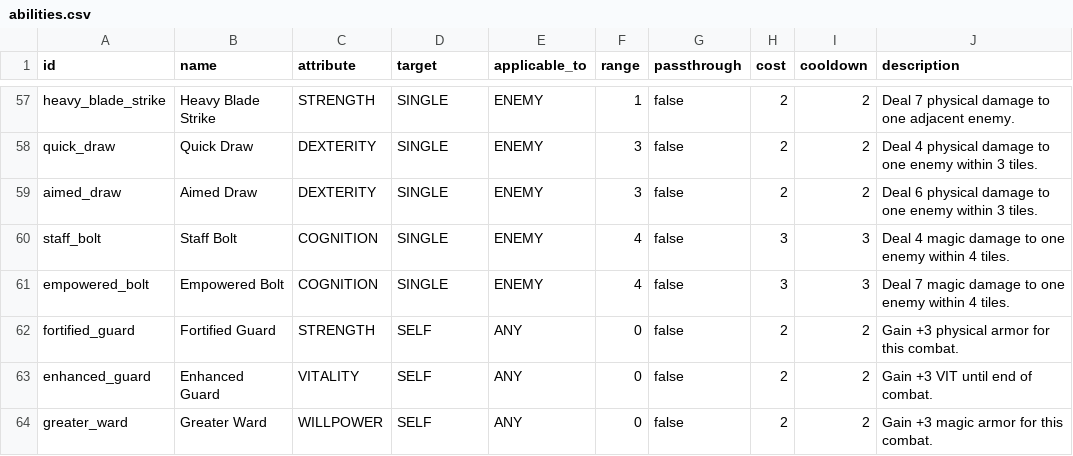
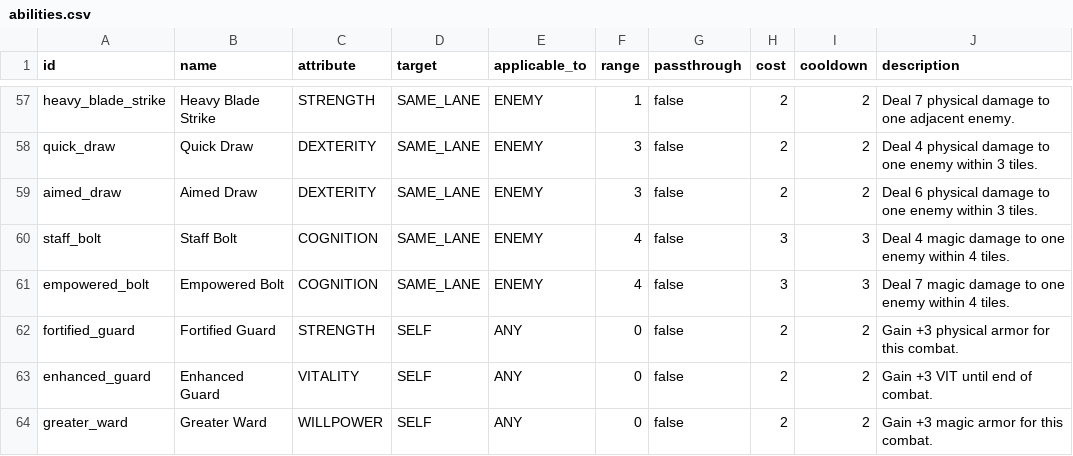
Before and after one commit to caleb-the-dev/RogueFinder, a CSV file: rogue-finder/data/abilities.csv, drawn as a sheet; only a part is shown, gaps mark what is left out; the diff covers the shown part only; the diff names each change by its address in the sheet, - before the commit and + after, or states it on an @@ line.

Commit message:
feat: migrate abilities.csv to lane-based target shapes

```diff
--- a/rogue-finder/data/abilities.csv
+++ b/rogue-finder/data/abilities.csv
-D57:D61 (target): SINGLE
+D57:D61 (target): SAME_LANE
```
Also changed, not shown: 40 edited cells elsewhere in this file.
